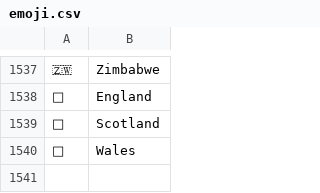
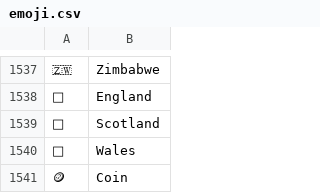
Before and after one commit to Turupawn/emojity, a CSV file: emoji.csv, drawn as a sheet; only a part is shown, gaps mark what is left out; the diff names each change by its address in the sheet, - before the commit and + after, or states it on an @@ line.

```diff
--- a/emoji.csv
+++ b/emoji.csv
+row 1541: 🪙 | Coin
```
Also changed, not shown: 4 other files.
